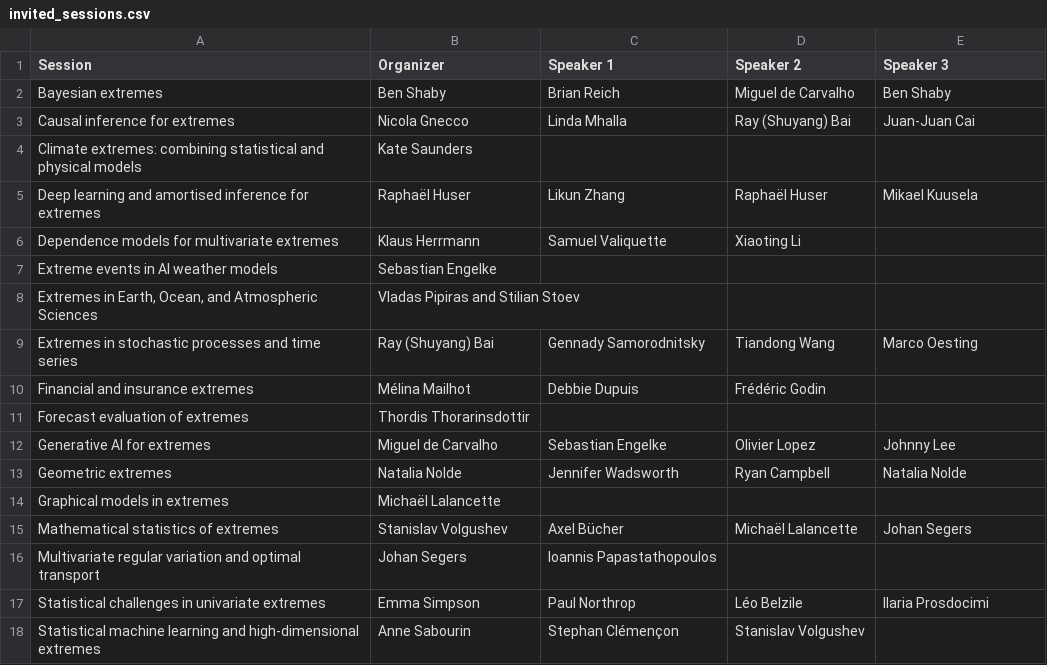
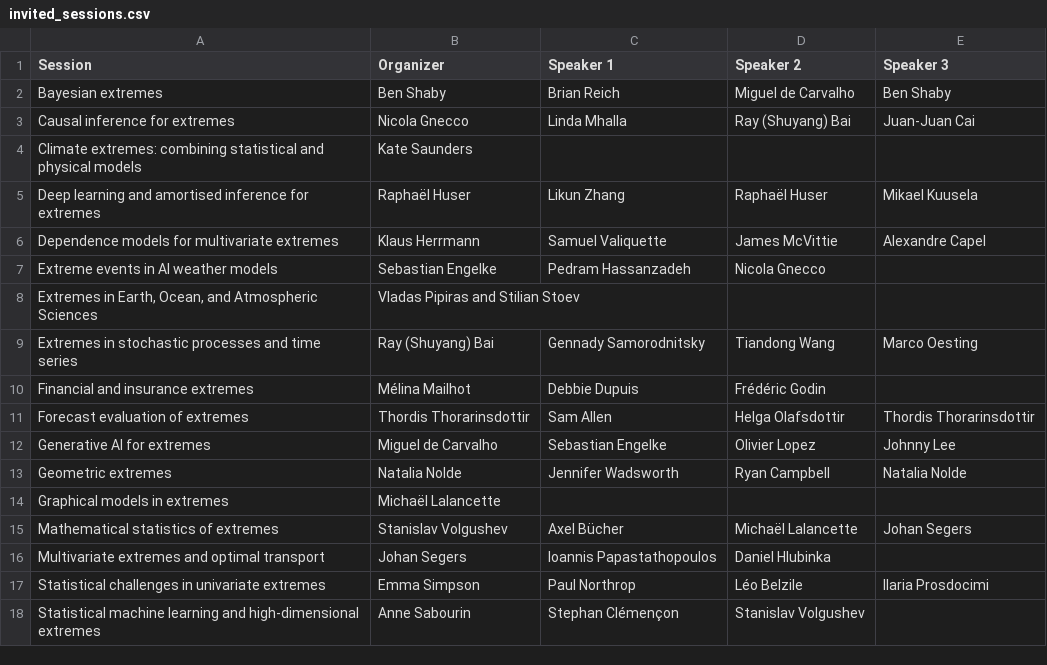
Before and after one commit to HECSciencesDecision/eva2027, a CSV file: docs/files/invited_sessions.csv, drawn as a sheet.

```diff
--- a/docs/files/invited_sessions.csv
+++ b/docs/files/invited_sessions.csv
@@ -5,4 +5,4 @@ Climate extremes: combining statistical and physical models,Kate Saunders,,,
 Deep learning and amortised inference for extremes,Raphaël Huser,Likun Zhang,Raphaël Huser,Mikael Kuusela
-Dependence models for multivariate extremes,Klaus Herrmann,Samuel Valiquette,Xiaoting Li,
-Extreme events in AI weather models,Sebastian Engelke,,,
+Dependence models for multivariate extremes,Klaus Herrmann,Samuel Valiquette,James McVittie,Alexandre Capel
+Extreme events in AI weather models,Sebastian Engelke,Pedram Hassanzadeh,Nicola Gnecco,
 "Extremes in Earth, Ocean, and Atmospheric Sciences",Vladas Pipiras and Stilian Stoev,,,
@@ -10,3 +10,3 @@ Extremes in stochastic processes and time series,Ray (Shuyang) Bai,Gennady Samor
 Financial and insurance extremes,Mélina Mailhot,Debbie Dupuis,Frédéric Godin,
-Forecast evaluation of extremes,Thordis Thorarinsdottir,,,
+Forecast evaluation of extremes,Thordis Thorarinsdottir,Sam Allen,Helga Olafsdottir,Thordis Thorarinsdottir
 Generative AI for extremes,Miguel de Carvalho,Sebastian Engelke,Olivier Lopez,Johnny Lee
@@ -15,3 +15,3 @@ Graphical models in extremes,Michaël Lalancette,,,
 Mathematical statistics of extremes,Stanislav Volgushev,Axel Bücher,Michaël Lalancette,Johan Segers
-Multivariate regular variation and optimal transport,Johan Segers,Ioannis Papastathopoulos,,
+Multivariate extremes and optimal transport,Johan Segers,Ioannis Papastathopoulos,Daniel Hlubinka,
 Statistical challenges in univariate extremes,Emma Simpson,Paul Northrop,Léo Belzile,Ilaria Prosdocimi
```
Also changed, not shown: files/invited_sessions.csv, 14 other files.
